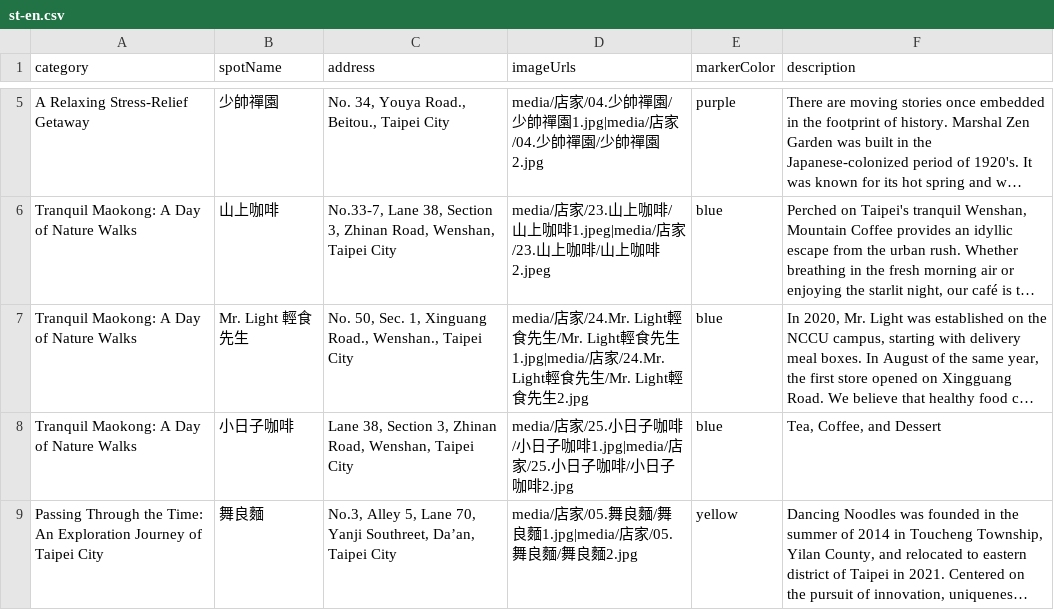
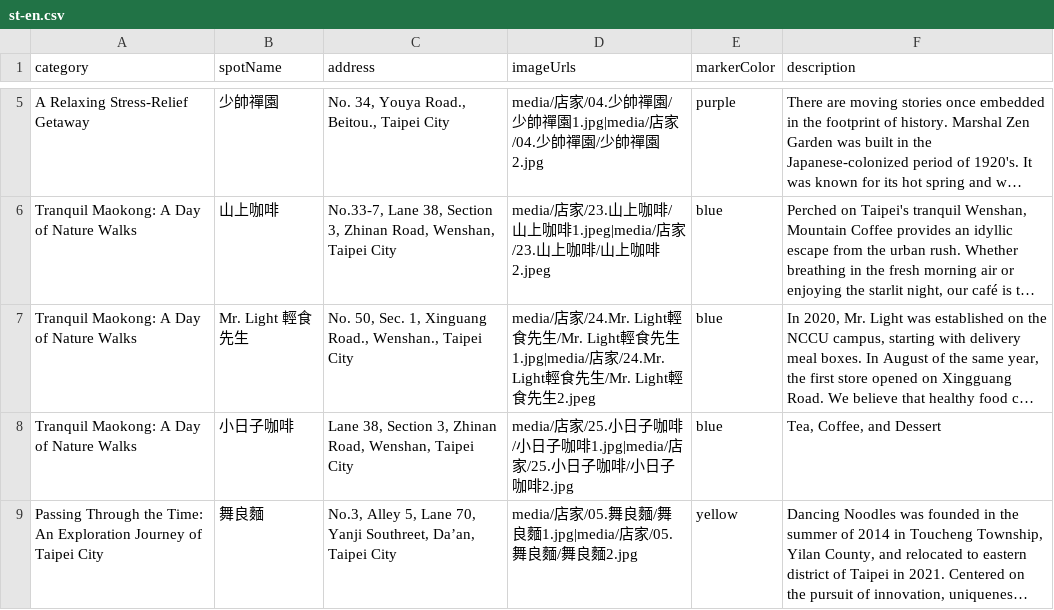
Before and after one commit to DoIT-TP/MICE_MAP, a CSV file: csv/st-en.csv, drawn as a sheet; only a part is shown, gaps mark what is left out; long unchanged cells end in …; the diff names each change by its address in the sheet, - before the commit and + after, or states it on an @@ line.

Commit message:
Update st-en.csv

```diff
--- a/csv/st-en.csv
+++ b/csv/st-en.csv
-D7 (imageUrls): …先生2.jpg
+D7 (imageUrls): …先生2.jpeg
```
